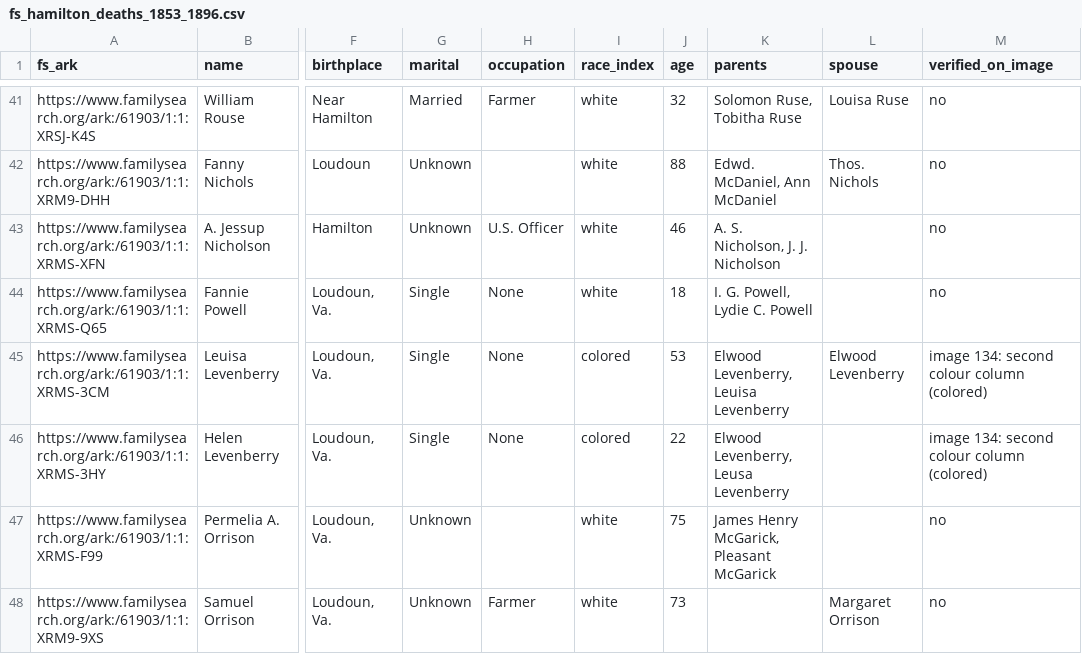
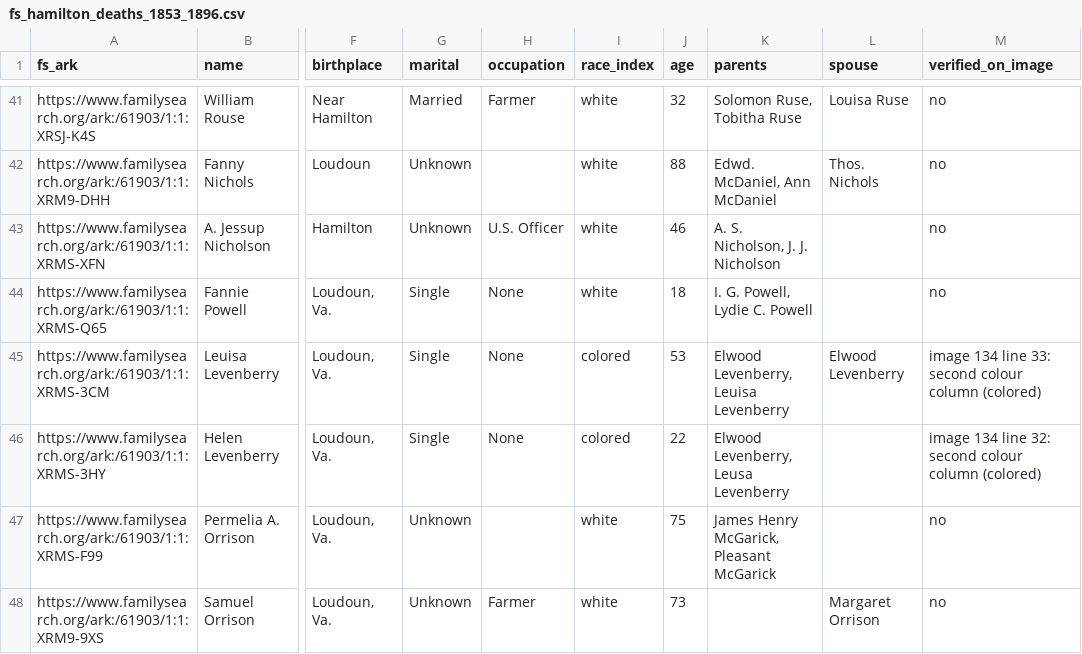
Before and after one commit to gullywompr/hamilton-cemeteries, a CSV file: research/fs_hamilton_deaths_1853_1896.csv, drawn as a sheet; only a part is shown, gaps mark what is left out; the diff names each change by its address in the sheet, - before the commit and + after, or states it on an @@ line.

```diff
--- a/research/fs_hamilton_deaths_1853_1896.csv
+++ b/research/fs_hamilton_deaths_1853_1896.csv
-M45 (verified_on_image): image 134: second colour column (colored)
+M45 (verified_on_image): image 134 line 33: second colour column (colored)
-M46 (verified_on_image): image 134: second colour column (colored)
+M46 (verified_on_image): image 134 line 32: second colour column (colored)
```
Also changed, not shown: data/context_eras.csv, 6 other files.
